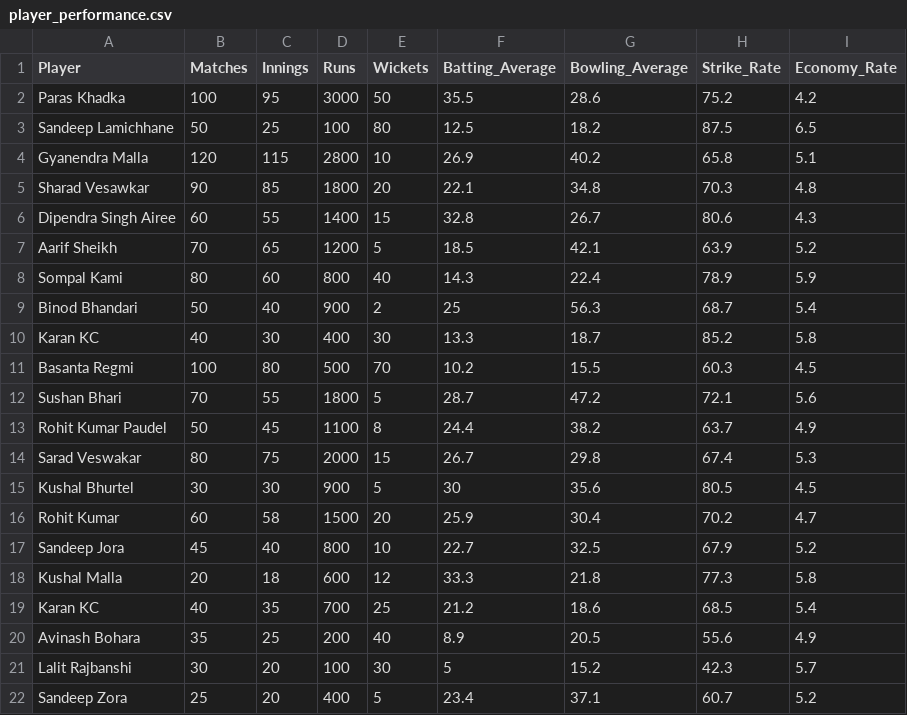
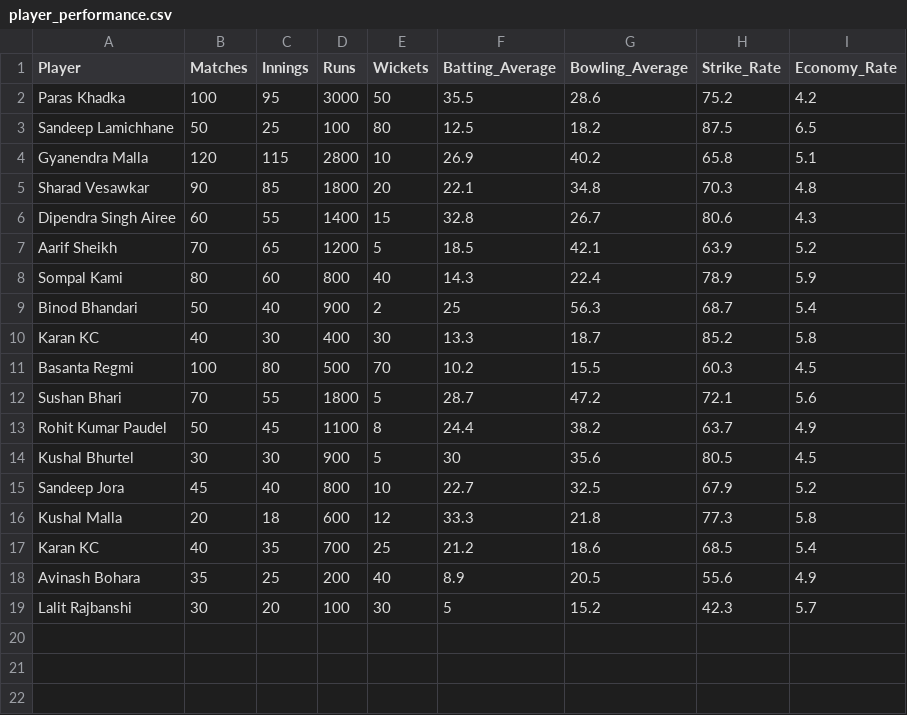
Before and after one commit to Birajkc12/CricNepal_Estimation_System, a CSV file: player_performance.csv, drawn as a sheet.

```diff
--- a/player_performance.csv
+++ b/player_performance.csv
@@ -13,5 +13,3 @@ Sushan Bhari,70,55,1800,5,28.7,47.2,72.1,5.6
 Rohit Kumar Paudel,50,45,1100,8,24.4,38.2,63.7,4.9
-Sarad Veswakar,80,75,2000,15,26.7,29.8,67.4,5.3
 Kushal Bhurtel,30,30,900,5,30,35.6,80.5,4.5
-Rohit Kumar,60,58,1500,20,25.9,30.4,70.2,4.7
 Sandeep Jora,45,40,800,10,22.7,32.5,67.9,5.2
@@ -21,2 +19 @@ Avinash Bohara,35,25,200,40,8.9,20.5,55.6,4.9
 Lalit Rajbanshi,30,20,100,30,5,15.2,42.3,5.7
-Sandeep Zora,25,20,400,5,23.4,37.1,60.7,5.2
```
Also changed, not shown: 35 other files.
